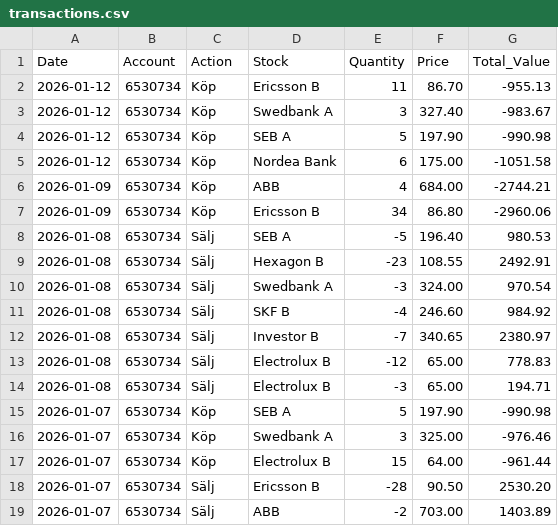
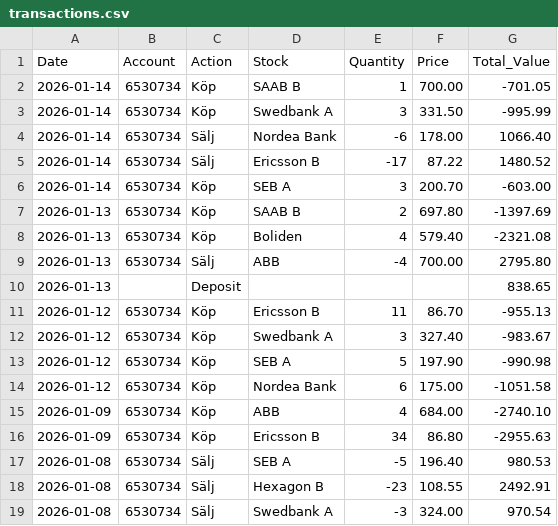
Before and after one commit to fredrikbromee/ace, a CSV file: transactions.csv, drawn as a sheet; only a part is shown; the shorter side is filled out with more unchanged rows.

Commit message:
adds trades up to Jan14th

```diff
--- a/transactions.csv
+++ b/transactions.csv
@@ -1,2 +1,11 @@
 Date,Account,Action,Stock,Quantity,Price,Total_Value
+2026-01-14,6530734,Köp,SAAB B,1,700.00,-701.05
+2026-01-14,6530734,Köp,Swedbank A,3,331.50,-995.99
+2026-01-14,6530734,Sälj,Nordea Bank,-6,178.00,1066.40
+2026-01-14,6530734,Sälj,Ericsson B,-17,87.22,1480.52
+2026-01-14,6530734,Köp,SEB A,3,200.70,-603.00
+2026-01-13,6530734,Köp,SAAB B,2,697.80,-1397.69
+2026-01-13,6530734,Köp,Boliden,4,579.40,-2321.08
+2026-01-13,6530734,Sälj,ABB,-4,700.00,2795.80
+2026-01-13,,Deposit,,,,838.65
 2026-01-12,6530734,Köp,Ericsson B,11,86.70,-955.13
@@ -5,4 +14,4 @@ Date,Account,Action,Stock,Quantity,Price,Total_Value
 2026-01-12,6530734,Köp,Nordea Bank,6,175.00,-1051.58
-2026-01-09,6530734,Köp,ABB,4,684.00,-2744.21
-2026-01-09,6530734,Köp,Ericsson B,34,86.80,-2960.06
+2026-01-09,6530734,Köp,ABB,4,684.00,-2740.10
+2026-01-09,6530734,Köp,Ericsson B,34,86.80,-2955.63
 2026-01-08,6530734,Sälj,SEB A,-5,196.40,980.53
```
